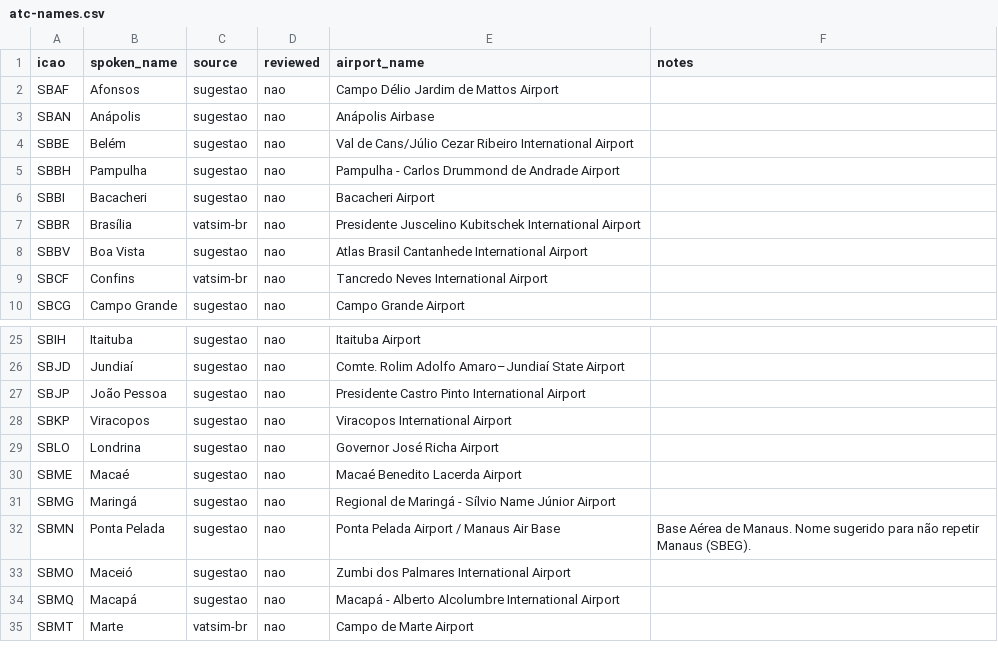
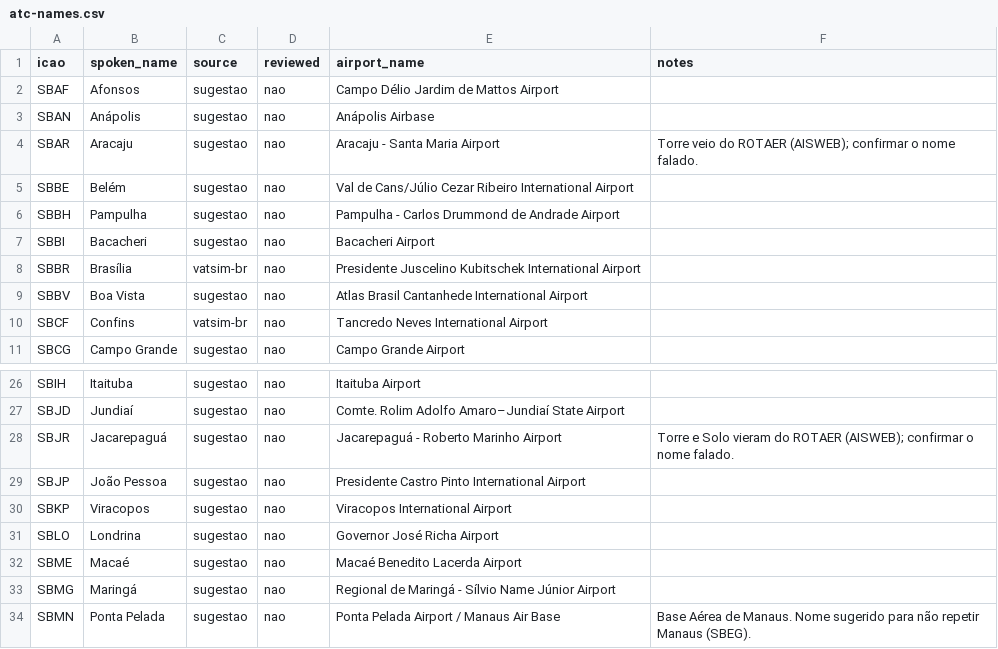
Before and after one commit to mactaviish/fonia, a CSV file: data/atc-names.csv, drawn as a sheet; only a part is shown, gaps mark what is left out; the shorter side is filled out with more unchanged rows.

```diff
--- a/data/atc-names.csv
+++ b/data/atc-names.csv
@@ -3,2 +3,3 @@ SBAF,Afonsos,sugestao,nao,Campo Délio Jardim de Mattos Airport,
 SBAN,Anápolis,sugestao,nao,Anápolis Airbase,
+SBAR,Aracaju,sugestao,nao,Aracaju - Santa Maria Airport,Torre veio do ROTAER (AISWEB); confirmar o nome falado.
 SBBE,Belém,sugestao,nao,Val de Cans/Júlio Cezar Ribeiro International Airport,
@@ -26,2 +27,3 @@ SBIH,Itaituba,sugestao,nao,Itaituba Airport,
 SBJD,Jundiaí,sugestao,nao,Comte. Rolim Adolfo Amaro–Jundiaí State Airport,
+SBJR,Jacarepaguá,sugestao,nao,Jacarepaguá - Roberto Marinho Airport,Torre e Solo vieram do ROTAER (AISWEB); confirmar o nome falado.
 SBJP,João Pessoa,sugestao,nao,Presidente Castro Pinto International Airport,
```
Also changed, not shown: 5 other files.
